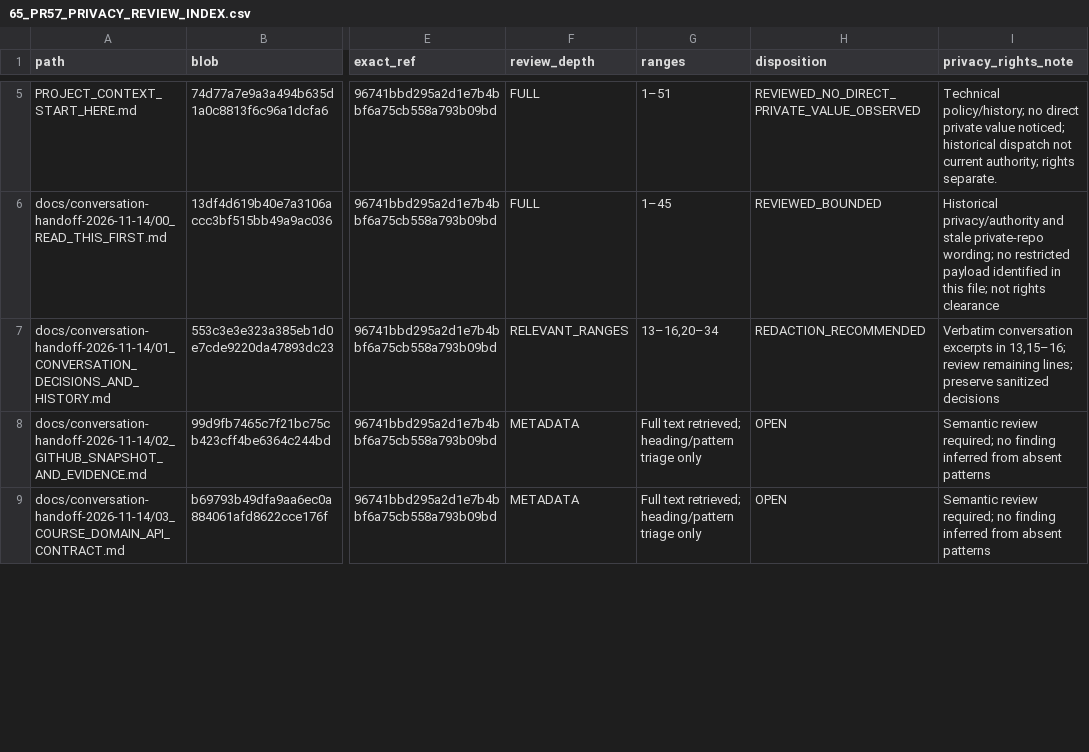
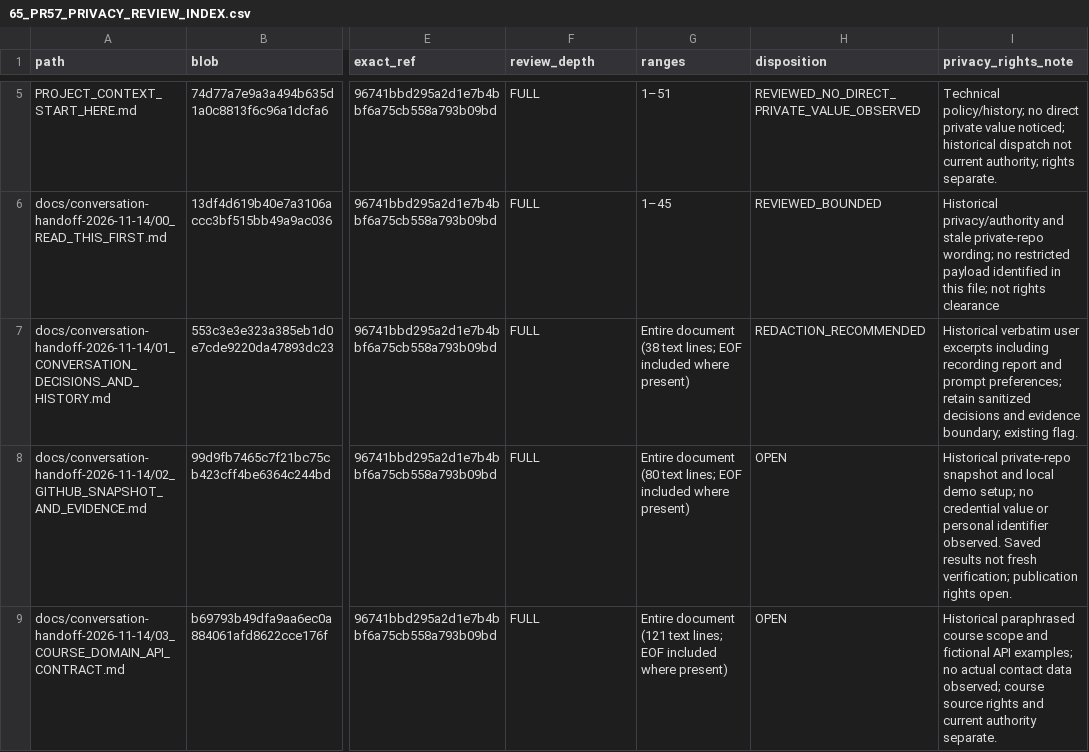
Before and after one commit to newonathe/OrgResource, a CSV file: docs/handoffs/claude-local-execution-2026-11-24/65_PR57_PRIVACY_REVIEW_INDEX.csv, drawn as a sheet; only a part is shown, gaps mark what is left out; the diff covers the shown part only; the diff names each change by its address in the sheet, - before the commit and + after, or states it on an @@ line.

Commit message:
docs: complete historical conversation privacy review

```diff
--- a/docs/handoffs/claude-local-execution-2026-11-24/65_PR57_PRIVACY_REVIEW_INDEX.csv
+++ b/docs/handoffs/claude-local-execution-2026-11-24/65_PR57_PRIVACY_REVIEW_INDEX.csv
-F7 (review_depth): RELEVANT_RANGES
+F7 (review_depth): FULL
-G7 (ranges): 13–16,20–34
+G7 (ranges): Entire document (38 text lines; EOF included where present)
-I7 (privacy_rights_note): Verbatim conversation excerpts in 13,15–16; review remaining lines; preserve sanitized decisions
+I7 (privacy_rights_note): Historical verbatim user excerpts including recording report and prompt preferences; retain sanitized decisions and evidence boundary; existing flag.
-F8:F9 (review_depth): METADATA
+F8:F9 (review_depth): FULL
-G8 (ranges): Full text retrieved; heading/pattern triage only
+G8 (ranges): Entire document (80 text lines; EOF included where present)
-I8 (privacy_rights_note): Semantic review required; no finding inferred from absent patterns
+I8 (privacy_rights_note): Historical private-repo snapshot and local demo setup; no credential value or personal identifier observed. Saved results not fresh verification; publication rights open.
-G9 (ranges): Full text retrieved; heading/pattern triage only
+G9 (ranges): Entire document (121 text lines; EOF included where present)
-I9 (privacy_rights_note): Semantic review required; no finding inferred from absent patterns
+I9 (privacy_rights_note): Historical paraphrased course scope and fictional API examples; no actual contact data observed; course source rights and current authority separate.
```
Also changed, not shown: 12 edited cells elsewhere in this file, 7 other files.
